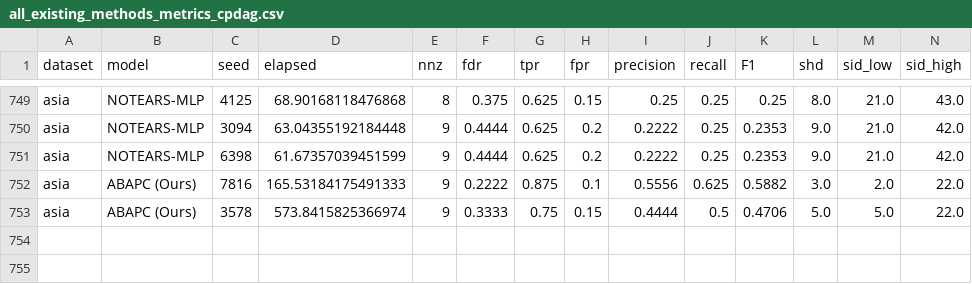
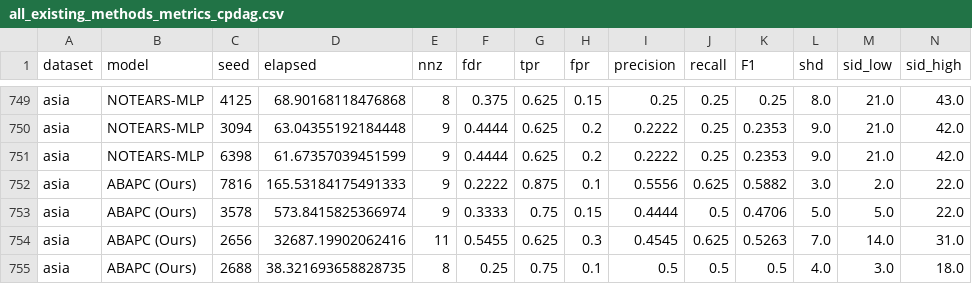
Before and after one commit to fisheeve/gradual-sem-causal-aba, a CSV file: results/existing/all_existing_methods_metrics_cpdag.csv, drawn as a sheet; only a part is shown, gaps mark what is left out.

Commit message:
Add a couple more rows of abapc that has completed running

```diff
--- a/results/existing/all_existing_methods_metrics_cpdag.csv
+++ b/results/existing/all_existing_methods_metrics_cpdag.csv
@@ -753 +753,3 @@ asia,ABAPC (Ours),7816,165.53184175491333,9,0.2222,0.875,0.1,0.5556,0.625,0.5882
 asia,ABAPC (Ours),3578,573.8415825366974,9,0.3333,0.75,0.15,0.4444,0.5,0.4706,5.0,5.0,22.0
+asia,ABAPC (Ours),2656,32687.19902062416,11,0.5455,0.625,0.3,0.4545,0.625,0.5263,7.0,14.0,31.0
+asia,ABAPC (Ours),2688,38.321693658828735,8,0.25,0.75,0.1,0.5,0.5,0.5,4.0,3.0,18.0
```
Also changed, not shown: results/existing/all_existing_methods_metrics_dag.csv.
